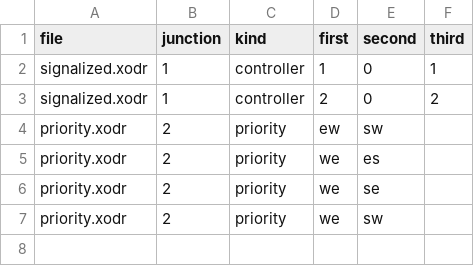
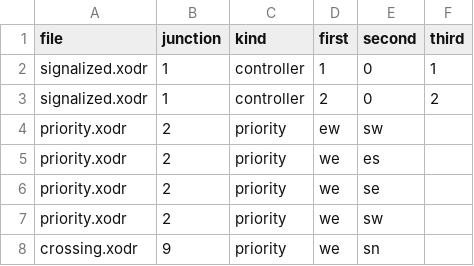
Before and after one commit to sempuki/simon, a CSV file: application/automotive/reference/libopendrive_junctions.csv, drawn as a sheet; the diff names each change by its address in the sheet, - before the commit and + after, or states it on an @@ line.

```diff
--- a/application/automotive/reference/libopendrive_junctions.csv
+++ b/application/automotive/reference/libopendrive_junctions.csv
+row 8: crossing.xodr | 9 | priority | we | sn
```
Also changed, not shown: application/automotive/reference/libopendrive_signals.csv, application/automotive/reference/libopendrive_successors.csv, 24 other files.
